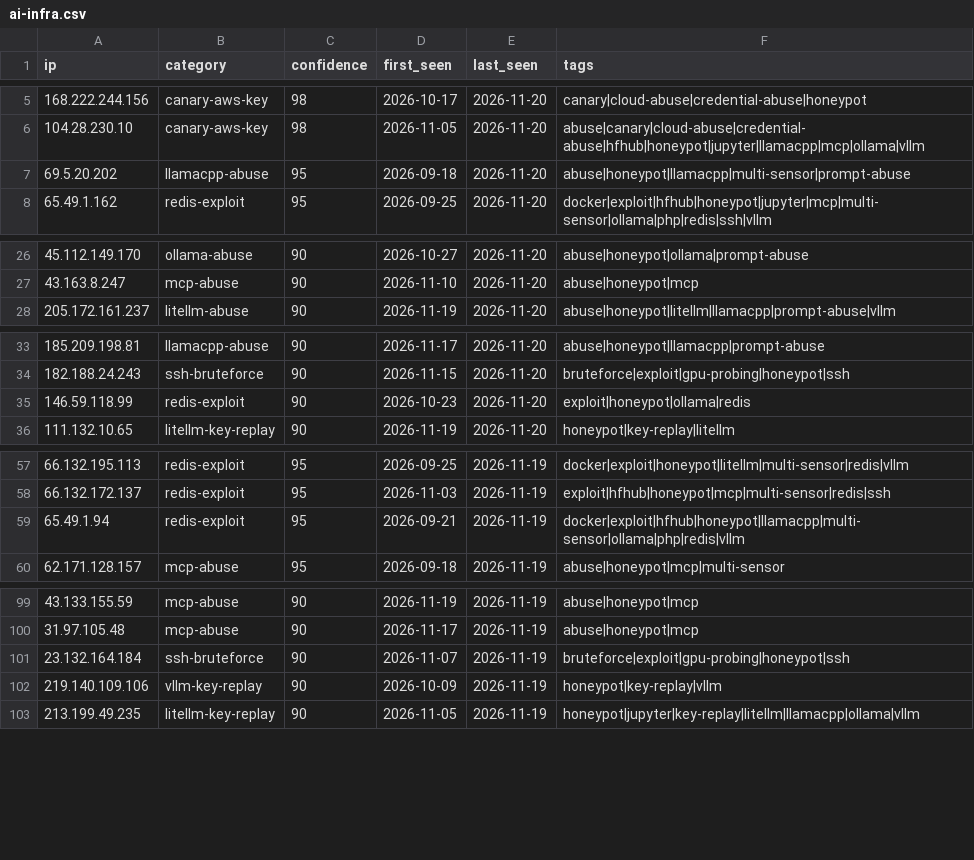
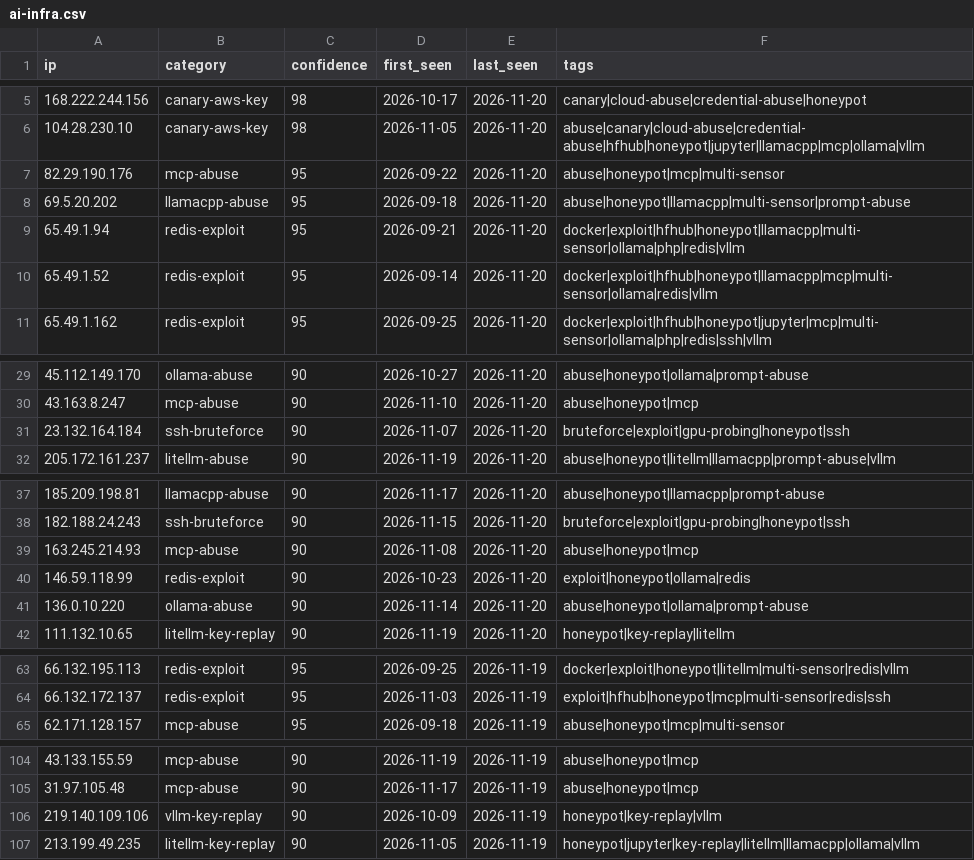
Before and after one commit to Zikmadol/trapline-ioc, a CSV file: feeds/ai-infra.csv, drawn as a sheet; only a part is shown, gaps mark what is left out; removed rows and columns are numbered as before the commit, all else as after; the diff covers the shown part only; the diff names each change by its address in the sheet, - before the commit and + after, or states it on an @@ line.

```diff
--- a/feeds/ai-infra.csv
+++ b/feeds/ai-infra.csv
+row 7: 82.29.190.176 | mcp-abuse | 95 | 2026-09-22 | 2026-11-20 | abuse|honeypot|mcp|multi-sensor
+row 9: 65.49.1.94 | redis-exploit | 95 | 2026-09-21 | 2026-11-20 | docker|exploit|hfhub|honeypot|llamacpp|multi-sensor|ollama|php|redis|vllm
+row 10: 65.49.1.52 | redis-exploit | 95 | 2026-09-14 | 2026-11-20 | docker|exploit|hfhub|honeypot|llamacpp|mcp|multi-sensor|ollama|redis|vllm
+row 31: 23.132.164.184 | ssh-bruteforce | 90 | 2026-11-07 | 2026-11-20 | bruteforce|exploit|gpu-probing|honeypot|ssh
+row 39: 163.245.214.93 | mcp-abuse | 90 | 2026-11-08 | 2026-11-20 | abuse|honeypot|mcp
+row 41: 136.0.10.220 | ollama-abuse | 90 | 2026-11-14 | 2026-11-20 | abuse|honeypot|ollama|prompt-abuse
-row 59: 65.49.1.94 | redis-exploit | 95 | 2026-09-21 | 2026-11-19 | docker|exploit|hfhub|honeypot|llamacpp|multi-sensor|ollama|php|redis|vllm
-row 101: 23.132.164.184 | ssh-bruteforce | 90 | 2026-11-07 | 2026-11-19 | bruteforce|exploit|gpu-probing|honeypot|ssh
```
Also changed, not shown: 4 removed rows and 1 edited cell elsewhere in this file, daily/2026-11-20.csv, feeds/all-observed.csv, 15 other files.
